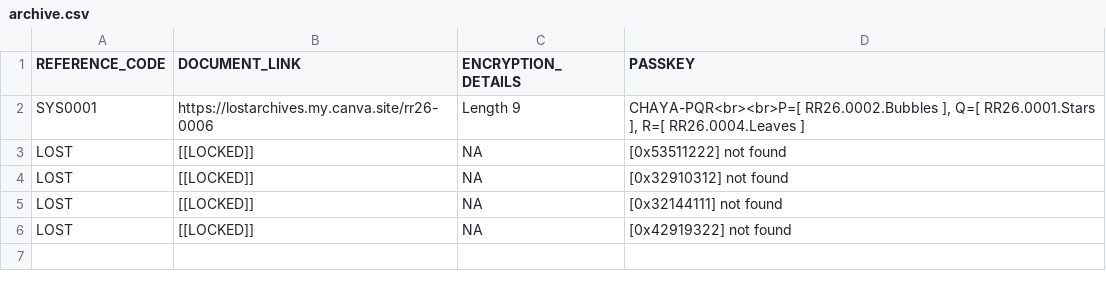
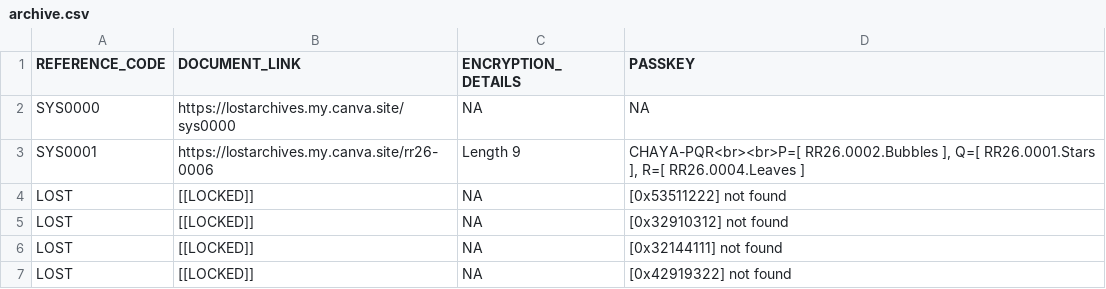
Before and after one commit to rikithreddy/website, a CSV file: archive.csv, drawn as a sheet; the diff names each change by its address in the sheet, - before the commit and + after, or states it on an @@ line.

Commit message:
Add SYS0000 record

```diff
--- a/archive.csv
+++ b/archive.csv
+row 2: SYS0000 | https://lostarchives.my.canva.site/sys0000 | NA | NA
```
